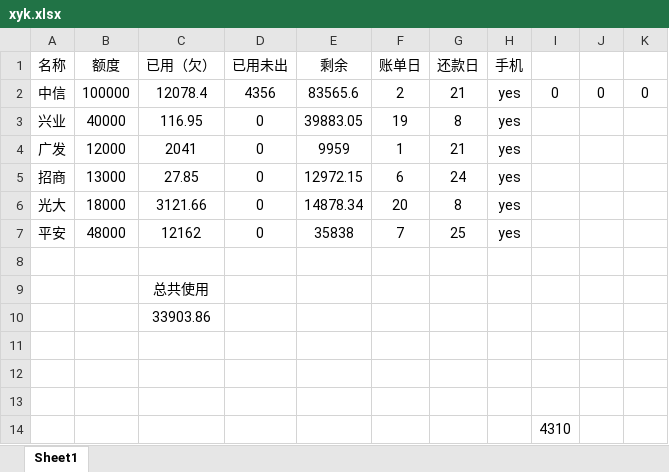
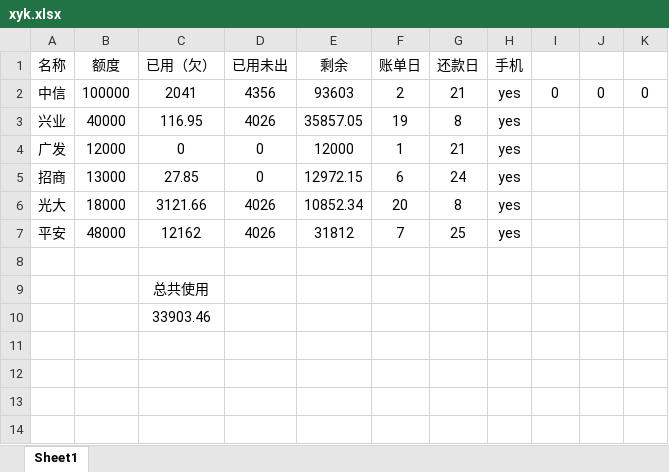
Before and after one commit to tianbiandeyun/zed-web, an Excel workbook: xyk.xlsx, sheet Sheet1, drawn as a sheet; values as stored, in another font and other column widths than the file's, no borders; the diff names each change by its address in the sheet, - before the commit and + after, or states it on an @@ line.

```diff
--- a/xyk.xlsx (sheet Sheet1)
+++ b/xyk.xlsx (sheet Sheet1)
-C2 (已用（欠）): 12078.4
+C2 (已用（欠）): 2041
-E2 (剩余): 83565.6
+E2 (剩余): 93603
-D3 (已用未出): 0
+D3 (已用未出): 4026
-E3 (剩余): 39883.05
+E3 (剩余): 35857.05
-C4 (已用（欠）): 2041
+C4 (已用（欠）): 0
-E4 (剩余): 9959
+E4 (剩余): 12000
-D6:D7 (已用未出): 0
+D6:D7 (已用未出): 4026
-E6 (剩余): 14878.34
+E6 (剩余): 10852.34
-E7 (剩余): 35838
+E7 (剩余): 31812
-C10 (已用（欠）): 33903.86
+C10 (已用（欠）): 33903.46
-row 11: (empty)
-row 12: (empty)
-row 13: (empty)
-row 14:  |  |  |  |  |  |  |  | 4310
```
Also changed, not shown: 12 other files.
